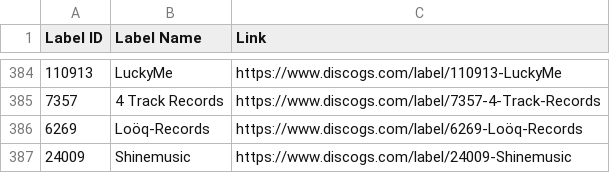
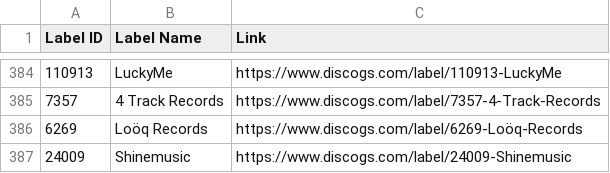
Before and after one commit to mirrorfm/data, a CSV file: discogs-labels.csv, drawn as a sheet; only a part is shown, gaps mark what is left out.

Commit message:
Fix hyphen

```diff
--- a/discogs-labels.csv
+++ b/discogs-labels.csv
@@ -385,3 +385,3 @@ Label ID, Label Name, Link
 7357, 4 Track Records, https://www.discogs.com/label/7357-4-Track-Records
-6269, Loöq-Records, https://www.discogs.com/label/6269-Loöq-Records
+6269, Loöq Records, https://www.discogs.com/label/6269-Loöq-Records
 24009, Shinemusic, https://www.discogs.com/label/24009-Shinemusic
```
